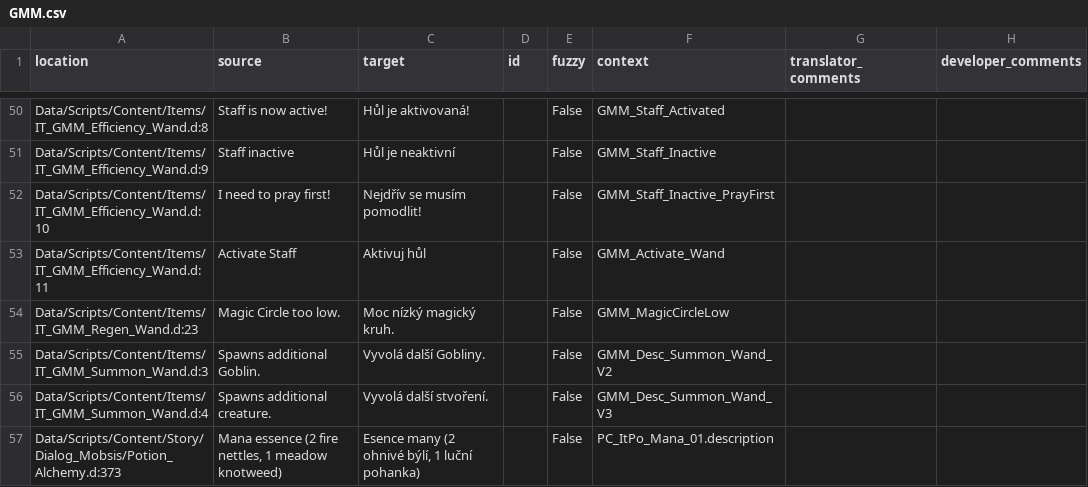
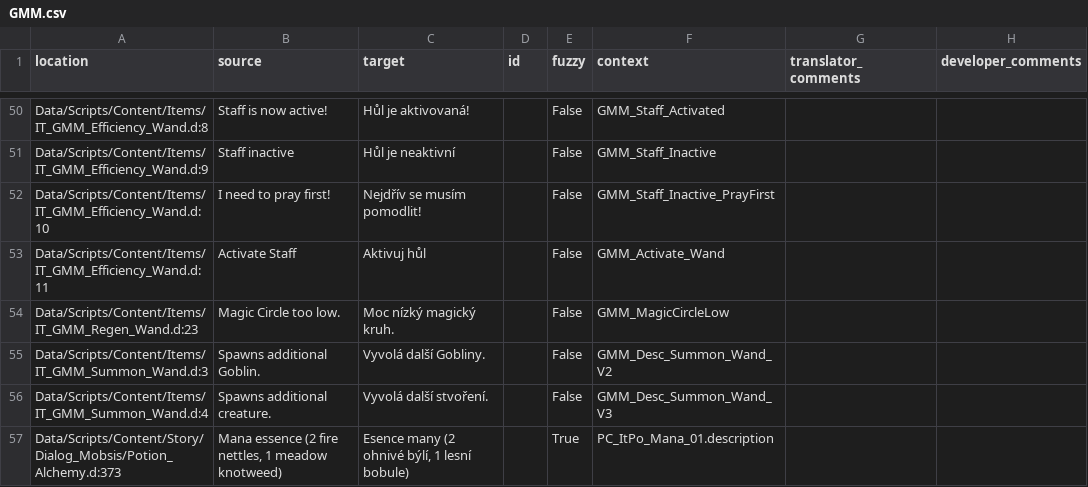
Before and after one commit to GaroK/Generous-Magic-Mod_, a CSV file: .translations/cs/GMM.csv, drawn as a sheet; only a part is shown, gaps mark what is left out.

Commit message:
Translated using Weblate (Czech)
Currently translated at 98.1% (52 of 53 strings)

Translation: Generous magic mod/Main module
Translate-URL: http://weblate.cokoliv.eu/projects/generous-magic-mod/main-module/cs/

```diff
--- a/.translations/cs/GMM.csv
+++ b/.translations/cs/GMM.csv
@@ -56,2 +56,2 @@
 "Data/Scripts/Content/Items/IT_GMM_Summon_Wand.d:4","Spawns additional creature.","Vyvolá další stvoření.","","False","GMM_Desc_Summon_Wand_V3","",""
-"Data/Scripts/Content/Story/Dialog_Mobsis/Potion_Alchemy.d:373","Mana essence (2 fire nettles, 1 meadow knotweed)","Esence many (2 ohnivé býlí, 1 luční pohanka)","","False","PC_ItPo_Mana_01.description","",""
+"Data/Scripts/Content/Story/Dialog_Mobsis/Potion_Alchemy.d:373","Mana essence (2 fire nettles, 1 meadow knotweed)","Esence many (2 ohnivé býlí, 1 lesní bobule)","","True","PC_ItPo_Mana_01.description","",""
```
